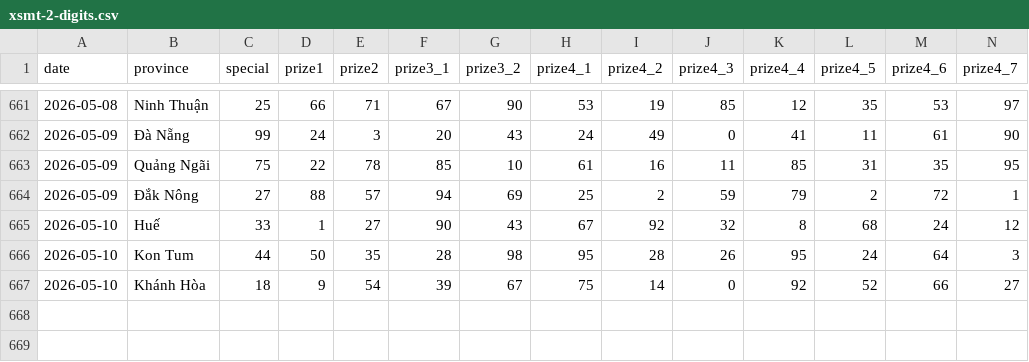
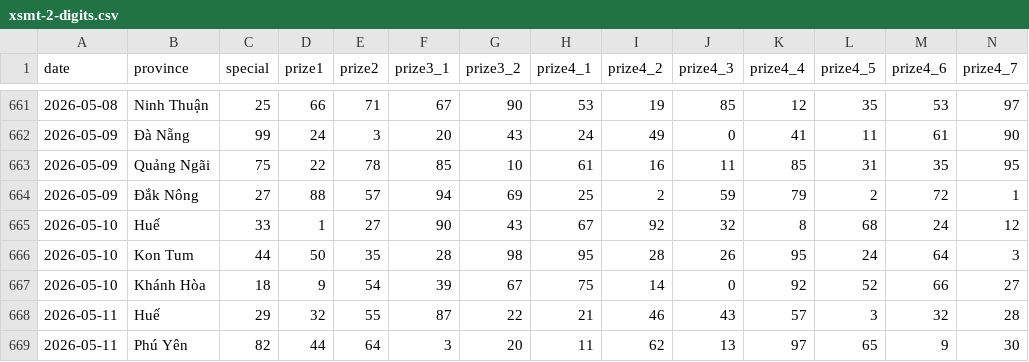
Before and after one commit to aloha123890/vietnam-lottery, a CSV file: data/xsmt-2-digits.csv, drawn as a sheet; only a part is shown, gaps mark what is left out; rows hold the shown columns only; the diff names each change by its address in the sheet, - before the commit and + after, or states it on an @@ line.

```diff
--- a/data/xsmt-2-digits.csv
+++ b/data/xsmt-2-digits.csv
+row 668: 2026-05-11 | Huế | 29 | 32 | 55 | 87 | 22 | 21 | 46 | 43 | 57 | 3 | 32 | 28
+row 669: 2026-05-11 | Phú Yên | 82 | 44 | 64 | 3 | 20 | 11 | 62 | 13 | 97 | 65 | 9 | 30
```
Also changed, not shown: data/xsmt-sparse.csv, data/xsmt.csv, 8 other files.
